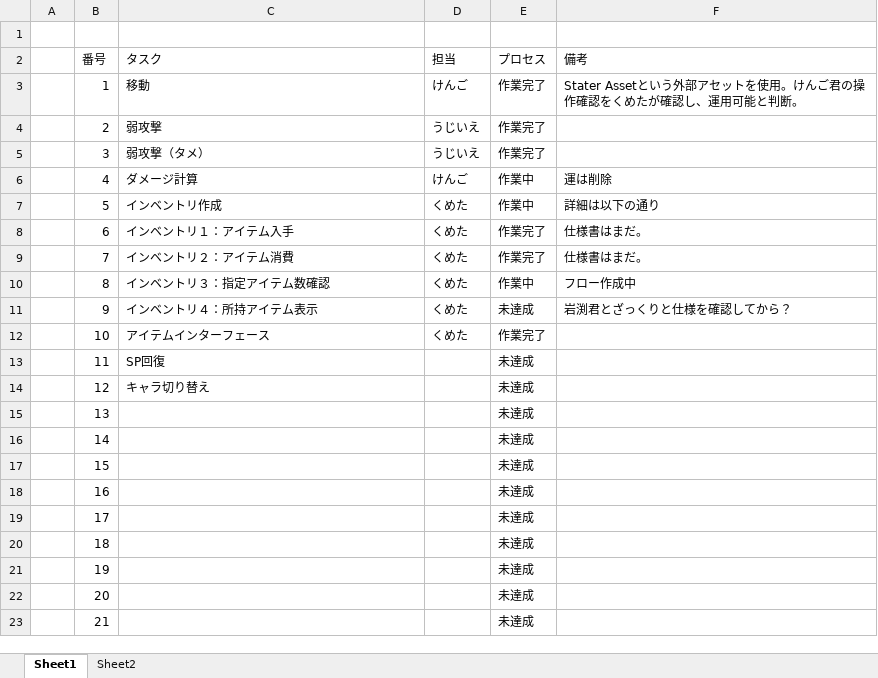
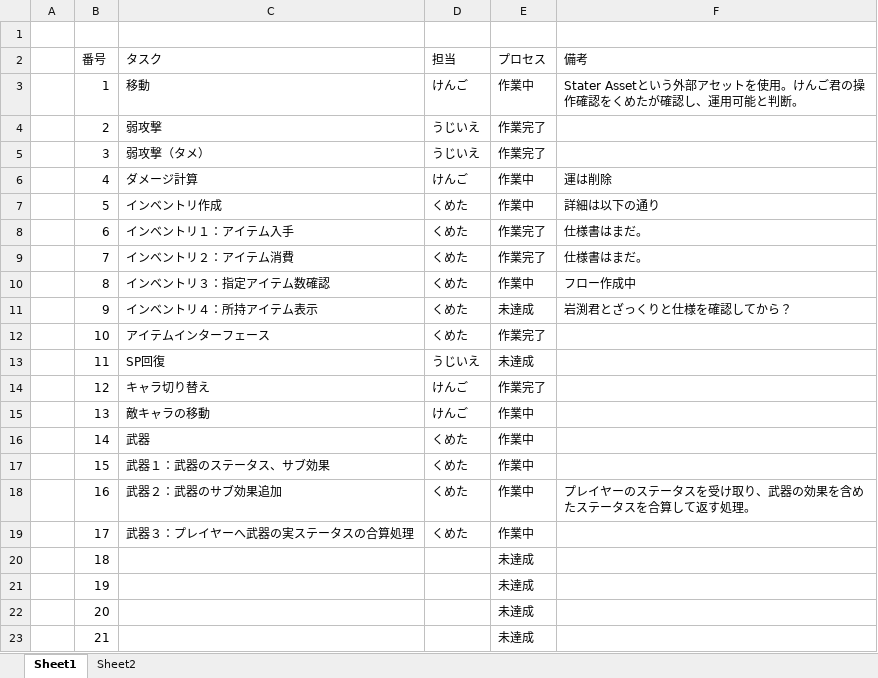
Before and after one commit to daiki062417-blip/Project-Chi2, an Excel workbook: 作業票.xlsx, sheet Sheet1, drawn as a sheet; values as stored, in another font and other column widths than the file's, no borders; conditional formats not drawn; the diff names each change by its address in the sheet, - before the commit and + after, or states it on an @@ line.

Commit message:
Update WorkTable again

```diff
--- a/作業票.xlsx (sheet Sheet1)
+++ b/作業票.xlsx (sheet Sheet1)
-E3 (プロセス): 作業完了
+E3 (プロセス): 作業中
-D13 (担当): (empty)
+D13 (担当): うじいえ
-D14:D15 (担当): (empty)
+D14:D15 (担当): けんご
-E14 (プロセス): 未達成
+E14 (プロセス): 作業完了
-C15 (タスク): (empty)
+C15 (タスク): 敵キャラの移動
-E15:E19 (プロセス): 未達成
+E15:E19 (プロセス): 作業中
-C16 (タスク): (empty)
+C16 (タスク): 武器
-D16:D19 (担当): (empty)
+D16:D19 (担当): くめた
-C17 (タスク): (empty)
+C17 (タスク): 武器１：武器のステータス、サブ効果
-C18 (タスク): (empty)
+C18 (タスク): 武器２：武器のサブ効果追加
-F18 (備考): (empty)
+F18 (備考): プレイヤーのステータスを受け取り、武器の効果を含めたステータスを合算して返す処理。
-C19 (タスク): (empty)
+C19 (タスク): 武器３：プレイヤーへ武器の実ステータスの合算処理
```
Also changed, not shown: 1 other file.
